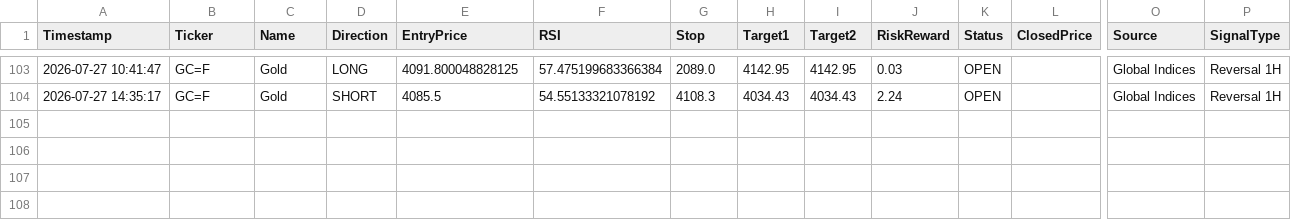
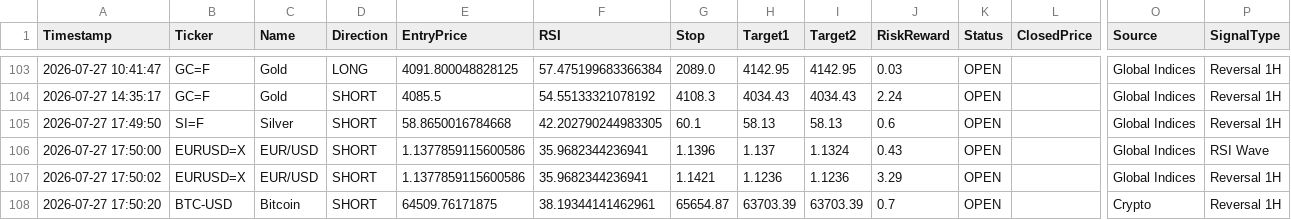
Before and after one commit to pkgfinance2022/MarketPulse, a CSV file: database/gh_alert_log.csv, drawn as a sheet; only a part is shown, gaps mark what is left out; rows hold the shown columns only; the diff names each change by its address in the sheet, - before the commit and + after, or states it on an @@ line.

```diff
--- a/database/gh_alert_log.csv
+++ b/database/gh_alert_log.csv
+row 105: 2026-07-27 17:49:50 | SI=F | Silver | SHORT | 58.8650016784668 | 42.202790244983305 | 60.1 | 58.13 | 58.13 | 0.6 | OPEN |  | Global Indices | Reversal 1H
+row 106: 2026-07-27 17:50:00 | EURUSD=X | EUR/USD | SHORT | 1.1377859115600586 | 35.9682344236941 | 1.1396 | 1.137 | 1.1324 | 0.43 | OPEN |  | Global Indices | RSI Wave
+row 107: 2026-07-27 17:50:02 | EURUSD=X | EUR/USD | SHORT | 1.1377859115600586 | 35.9682344236941 | 1.1421 | 1.1236 | 1.1236 | 3.29 | OPEN |  | Global Indices | Reversal 1H
+row 108: 2026-07-27 17:50:20 | BTC-USD | Bitcoin | SHORT | 64509.76171875 | 38.19344141462961 | 65654.87 | 63703.39 | 63703.39 | 0.7 | OPEN |  | Crypto | Reversal 1H
```
Also changed, not shown: 1 other file.
